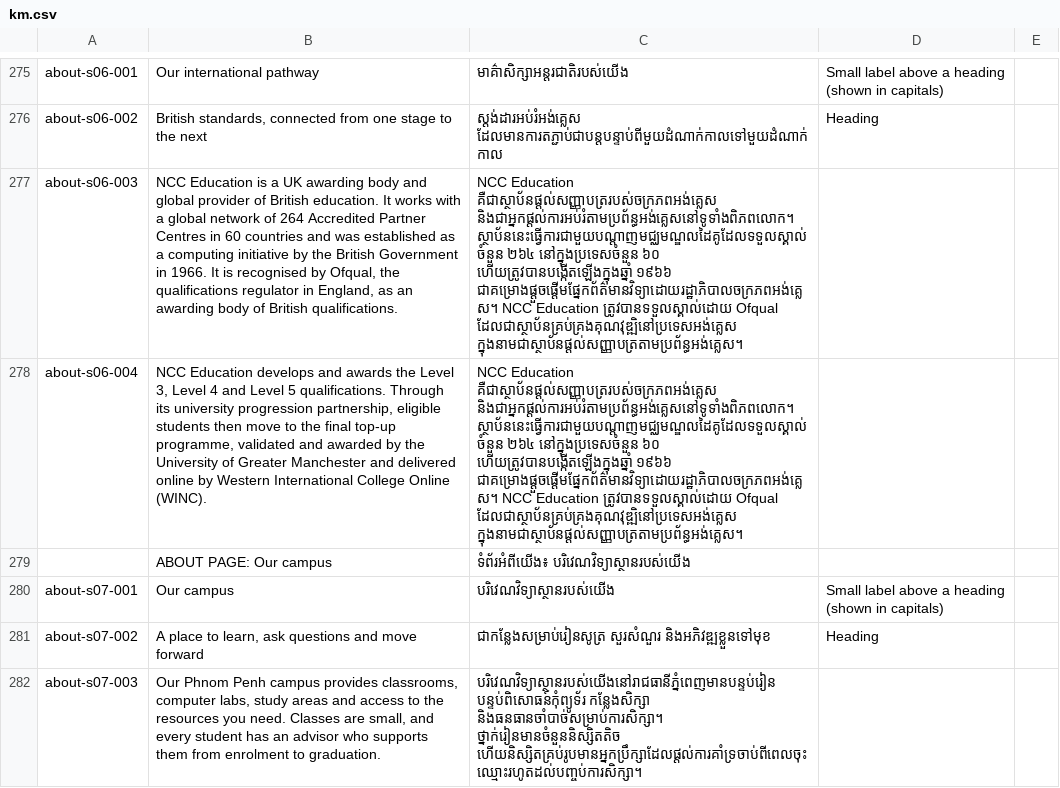
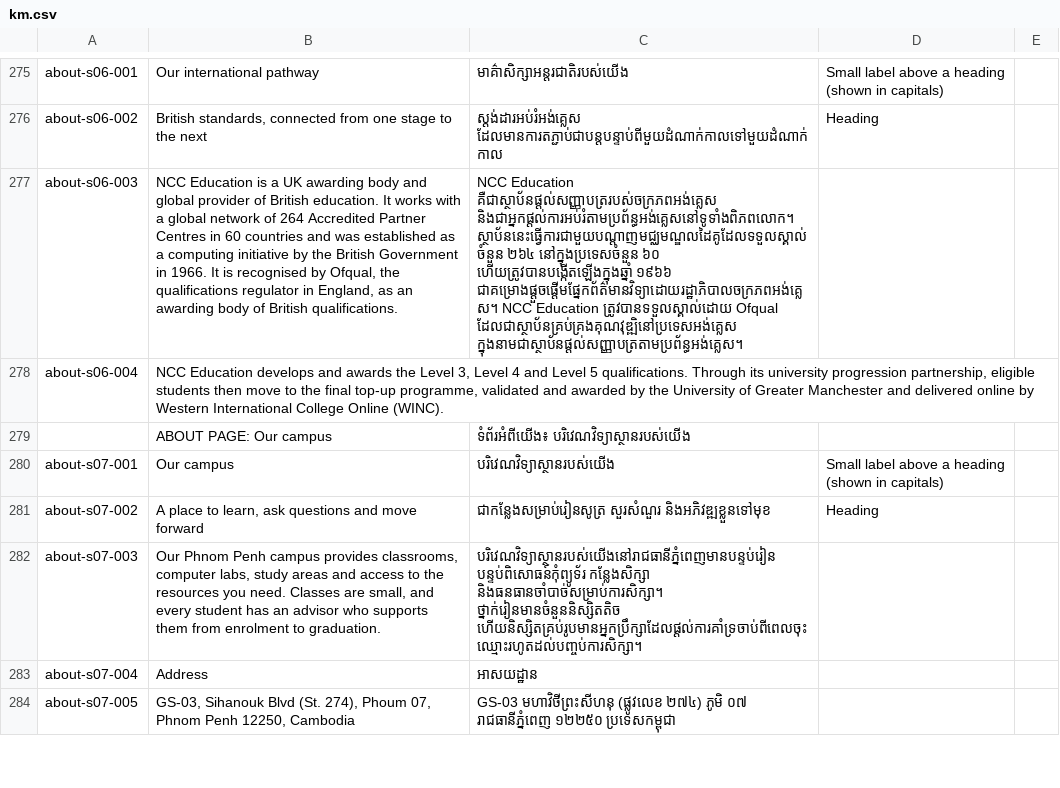
Before and after one commit to iihec/iihe-website, a CSV file: i18n/km.csv, drawn as a sheet; only a part is shown, gaps mark what is left out; the shorter side is filled out with more unchanged rows; the diff names each change by its address in the sheet, - before the commit and + after, or states it on an @@ line.

```diff
--- a/i18n/km.csv
+++ b/i18n/km.csv
-C278: NCC Education គឺជាស្ថាប័នផ្តល់សញ្ញាបត្ររបស់ចក្រភពអង់គ្លេស និងជាអ្នកផ្តល់ការអប់រំតាមប្រព័ន្ធអង់គ្លេសនៅទូទាំងពិភពលោក។ ស្ថាប័ននេះធ្វើការជាមួយបណ្តាញមជ្ឈមណ្ឌលដៃគូដែលទទួលស្គាល់ចំនួន ២៦៤ នៅក្នុងប្រទេសចំនួន ៦០ ហើយត្រូវបានបង្កើតឡើងក្នុងឆ្នាំ ១៩៦៦ ជាគម្រោងផ្តួចផ្តើមផ្នែកព័ត៌មានវិទ្យាដោយរដ្ឋាភិបាលចក្រភពអង់គ្លេស។ NCC Education ត្រូវបានទទួលស្គាល់ដោយ Ofqual ដែលជាស្ថាប័នគ្រប់គ្រងគុណវុឌ្ឍិនៅប្រទេសអង់គ្លេស ក្នុងនាមជាស្ថាប័នផ្តល់សញ្ញាបត្រតាមប្រព័ន្ធអង់គ្លេស។
+C278: (empty)
```
Also changed, not shown: 9 other files.
